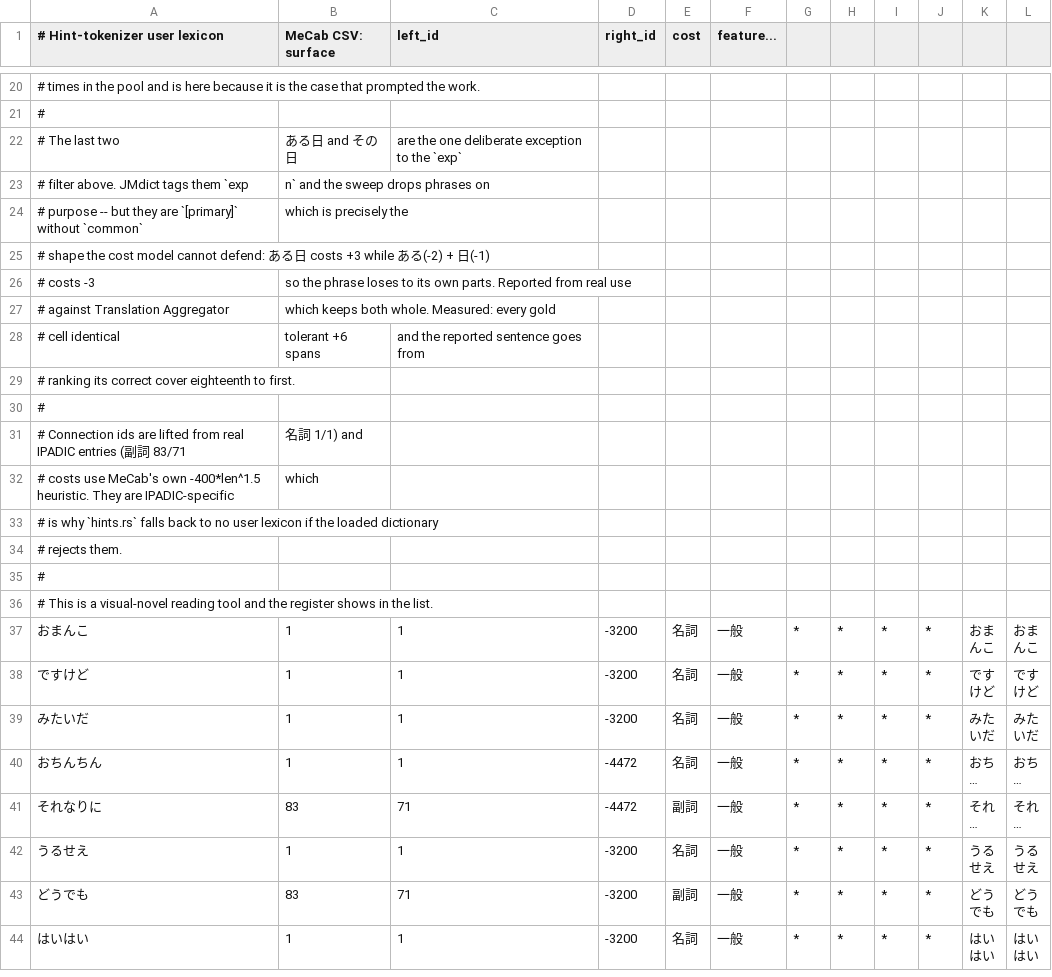
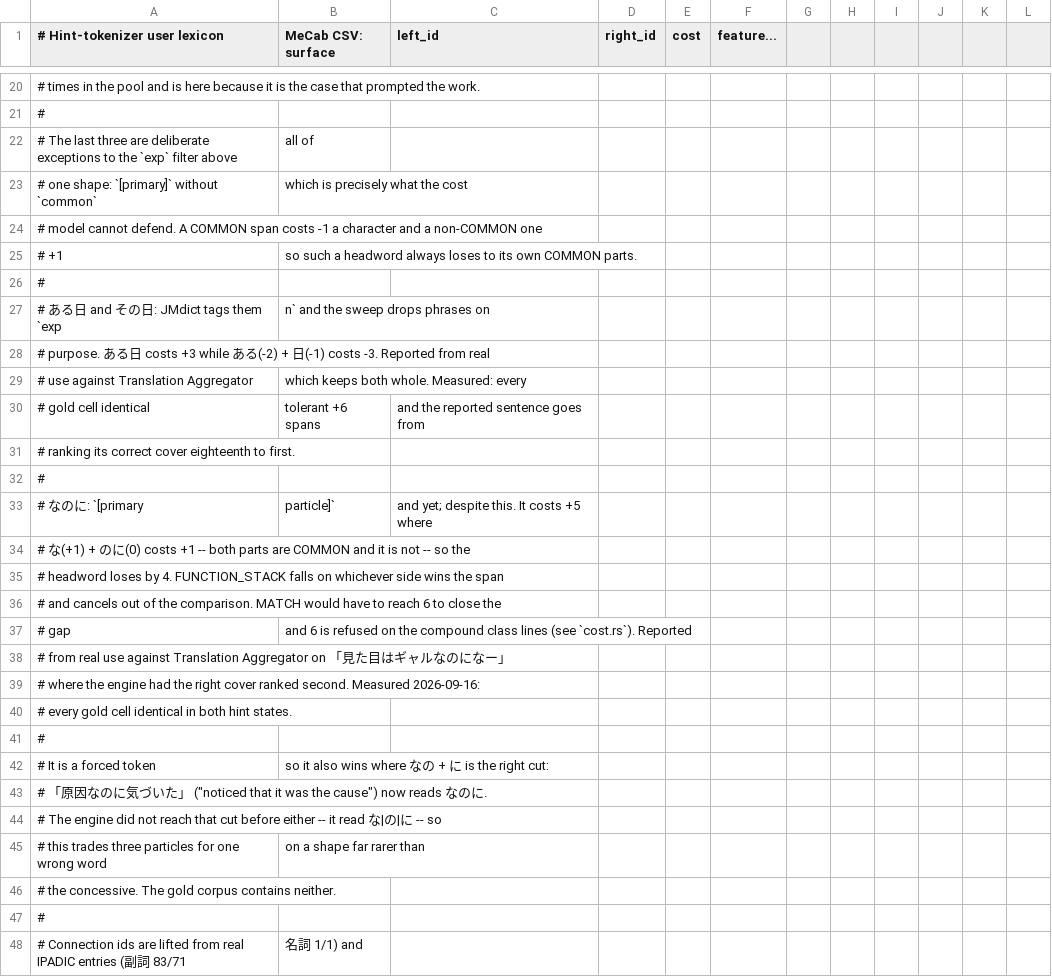
Before and after one commit to reAlpha39/clipyomi, a CSV file: crates/jparser/assets/hint_user_lexicon.csv, drawn as a sheet; only a part is shown, gaps mark what is left out; the shorter side is filled out with more unchanged rows; long unchanged cells end in …; the diff covers the shown part only.

Commit message:
feat(hints): なのに joins the user lexicon
Third exception to the sweep's `exp` filter, after ある日 and その日, and
the same shape as both: `[primary,particle]` with no `common` tag, so the
cost model cannot defend it. なのに costs +5 where な(+1) + のに(0) costs
+1 — both parts are COMMON and the headword is not — and it loses by 4.
FUNCTION_STACK lands on whichever side takes the span and cancels out of
the comparison, so nothing but MATCH reaches this, and MATCH = 6 is
refused on the compound class lines.

Reported from real use against Translation Aggregator on
「見た目はギャルなのになー」, where the engine had the right cover ranked
second of three. It is now first, and 完全 + に is untouched — 完全に is
not a JMdict headword, so no change here could have merged it.

Gates re-run, every cell identical to the digit in both hint states:
strict 1611 / 1826, tolerant 1749 / 1912, entry top-1 0.9347 / 0.9341,
compounds 113 / 118 with the hints-on class lines unmoved. Spurious
merges 26 of 26, snapshot unmoved, bench 538 ms at 10,040 chars against
543. 656 tests, 0 failed. The measured cap goes 83 → 84 on that evidence,
which is what its own comment asks for.

The cost: it is a forced token, so it also wins where なの + に is the
right cut — 「原因なのに気づいた」 now reads なのに. The engine did not
reach that cut before either (it read な|の|に), the shape is far rarer
than the concessive, and the gold corpus has neither.

```diff
--- a/crates/jparser/assets/hint_user_lexicon.csv
+++ b/crates/jparser/assets/hint_user_lexicon.csv
@@ -21,10 +21,27 @@
 #
-# The last two, ある日 and その日, are the one deliberate exception to the `exp`
-# filter above. JMdict tags them `exp,n` and the sweep drops phrases on
-# purpose -- but they are `[primary]` without `common`, which is precisely the
-# shape the cost model cannot defend: ある日 costs +3 while ある(-2) + 日(-1)
-# costs -3, so the phrase loses to its own parts. Reported from real use
-# against Translation Aggregator, which keeps both whole. Measured: every gold
-# cell identical, tolerant +6 spans, and the reported sentence goes from
+# The last three are deliberate exceptions to the `exp` filter above, all of
+# one shape: `[primary]` without `common`, which is precisely what the cost
+# model cannot defend. A COMMON span costs -1 a character and a non-COMMON one
+# +1, so such a headword always loses to its own COMMON parts.
+#
+# ある日 and その日: JMdict tags them `exp,n` and the sweep drops phrases on
+# purpose. ある日 costs +3 while ある(-2) + 日(-1) costs -3. Reported from real
+# use against Translation Aggregator, which keeps both whole. Measured: every
+# gold cell identical, tolerant +6 spans, and the reported sentence goes from
 # ranking its correct cover eighteenth to first.
+#
+# なのに: `[primary,particle]`, "and yet; despite this". It costs +5 where
+# な(+1) + のに(0) costs +1 -- both parts are COMMON and it is not -- so the
+# headword loses by 4. FUNCTION_STACK falls on whichever side wins the span
+# and cancels out of the comparison. MATCH would have to reach 6 to close the
+# gap, and 6 is refused on the compound class lines (see `cost.rs`). Reported
+# from real use against Translation Aggregator on 「見た目はギャルなのになー」,
+# where the engine had the right cover ranked second. Measured 2026-09-16:
+# every gold cell identical in both hint states.
+#
+# It is a forced token, so it also wins where なの + に is the right cut:
+# 「原因なのに気づいた」 ("noticed that it was the cause") now reads なのに.
+# The engine did not reach that cut before either -- it read な|の|に -- so
+# this trades three particles for one wrong word, on a shape far rarer than
+# the concessive. The gold corpus contains neither.
 #
```
Also changed, not shown: 1 added row elsewhere in this file, 1 other file.
